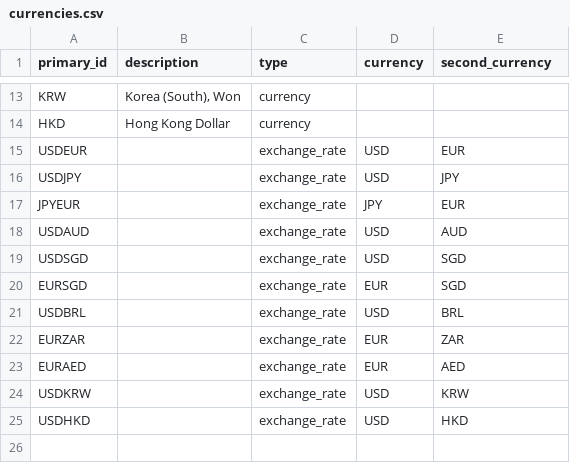
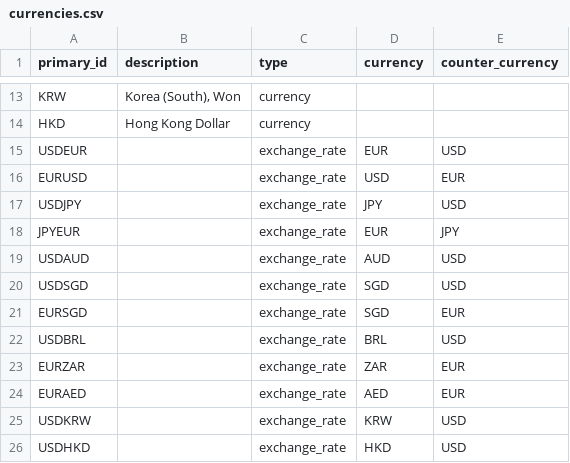
Before and after one commit to R-Finance/FinancialInstrument, a CSV file: data/currencies.csv, drawn as a sheet; only a part is shown, gaps mark what is left out; addresses are those after the commit; the diff names each change by its address in the sheet, - before the commit and + after, or states it on an @@ line.

Commit message:
- switch second_currency to counter_currency and update docs to avoid confusion with FX market convention.  kudos to Garrett See for working through issues

```diff
--- a/data/currencies.csv
+++ b/data/currencies.csv
-E1: second_currency
+E1: counter_currency
-D15 (currency): USD
+D15 (currency): EUR
-E15 (counter_currency): EUR
+E15 (counter_currency): USD
+row 16: EURUSD |  | exchange_rate | USD | EUR
-D17 (currency): USD
+D17 (currency): JPY
-E17 (counter_currency): JPY
+E17 (counter_currency): USD
-D18 (currency): JPY
+D18 (currency): EUR
-E18 (counter_currency): EUR
+E18 (counter_currency): JPY
-D19 (currency): USD
+D19 (currency): AUD
-E19 (counter_currency): AUD
+E19 (counter_currency): USD
-D20 (currency): USD
+D20 (currency): SGD
-E20 (counter_currency): SGD
+E20 (counter_currency): USD
-D21 (currency): EUR
+D21 (currency): SGD
-E21 (counter_currency): SGD
+E21 (counter_currency): EUR
-D22 (currency): USD
+D22 (currency): BRL
-E22 (counter_currency): BRL
+E22 (counter_currency): USD
-D23 (currency): EUR
+D23 (currency): ZAR
-E23 (counter_currency): ZAR
+E23 (counter_currency): EUR
-D24 (currency): EUR
+D24 (currency): AED
-E24 (counter_currency): AED
+E24 (counter_currency): EUR
-D25 (currency): USD
+D25 (currency): KRW
-E25 (counter_currency): KRW
+E25 (counter_currency): USD
-D26 (currency): USD
+D26 (currency): HKD
-E26 (counter_currency): HKD
+E26 (counter_currency): USD
```
Also changed, not shown: 2 other files.
